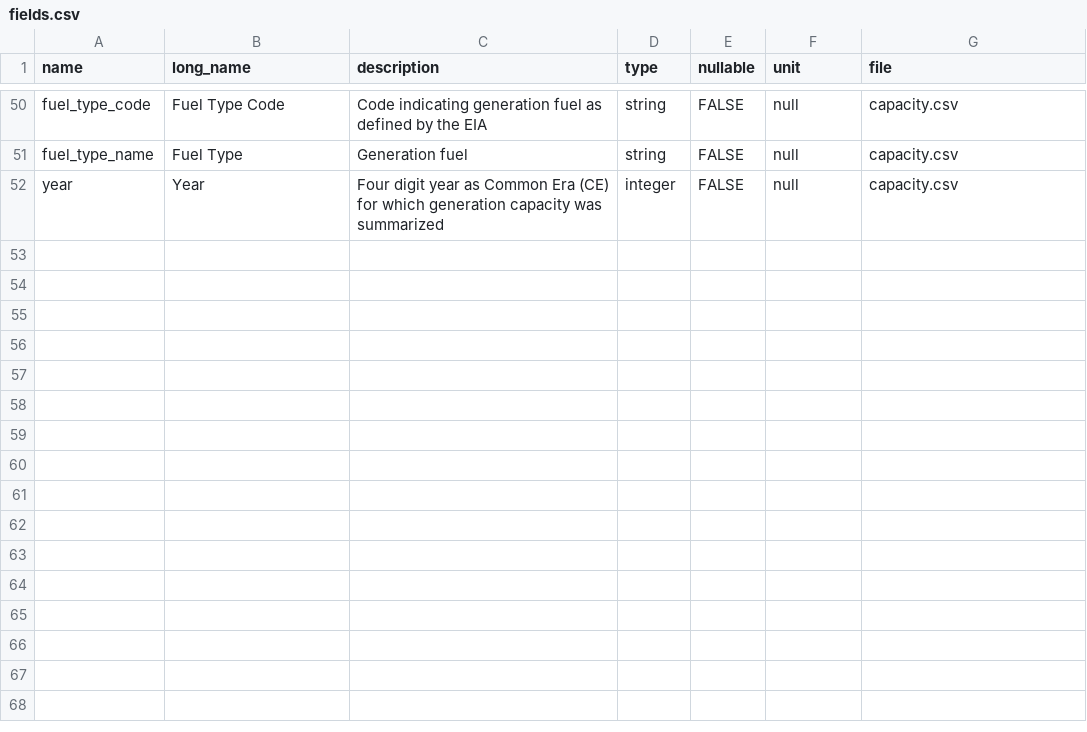
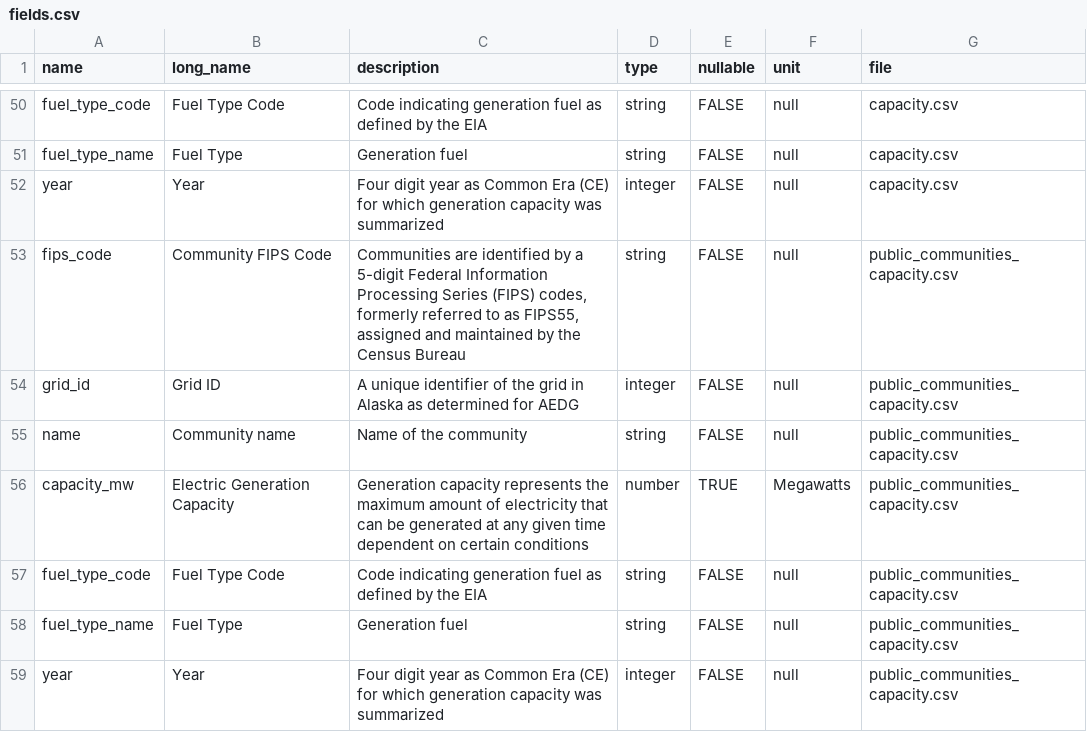
Before and after one commit to acep-aedg/aedg-metadata, a CSV file: src/registry/fields.csv, drawn as a sheet; only a part is shown, gaps mark what is left out; the diff names each change by its address in the sheet, - before the commit and + after, or states it on an @@ line.

Commit message:
adding public capacity try1

```diff
--- a/src/registry/fields.csv
+++ b/src/registry/fields.csv
+row 53: fips_code | Community FIPS Code | Communities are identified by a 5-digit Federal Information Processing Series (FIPS) codes, formerly referred to as FIPS55, assigned and maintained by the Census Bureau | string | FALSE | null | public_communities_capacity.csv
+row 54: grid_id | Grid ID | A unique identifier of the grid in Alaska as determined for AEDG | integer | FALSE | null | public_communities_capacity.csv
+row 55: name | Community name | Name of the community | string | FALSE | null | public_communities_capacity.csv
+row 56: capacity_mw | Electric Generation Capacity | Generation capacity represents the maximum amount of electricity that can be generated at any given time dependent on certain conditions | number | TRUE | Megawatts | public_communities_capacity.csv
+row 57: fuel_type_code | Fuel Type Code | Code indicating generation fuel as defined by the EIA | string | FALSE | null | public_communities_capacity.csv
+row 58: fuel_type_name | Fuel Type | Generation fuel | string | FALSE | null | public_communities_capacity.csv
+row 59: year | Year | Four digit year as Common Era (CE) for which generation capacity was summarized | integer | FALSE | null | public_communities_capacity.csv
```
Also changed, not shown: 6 other files.
